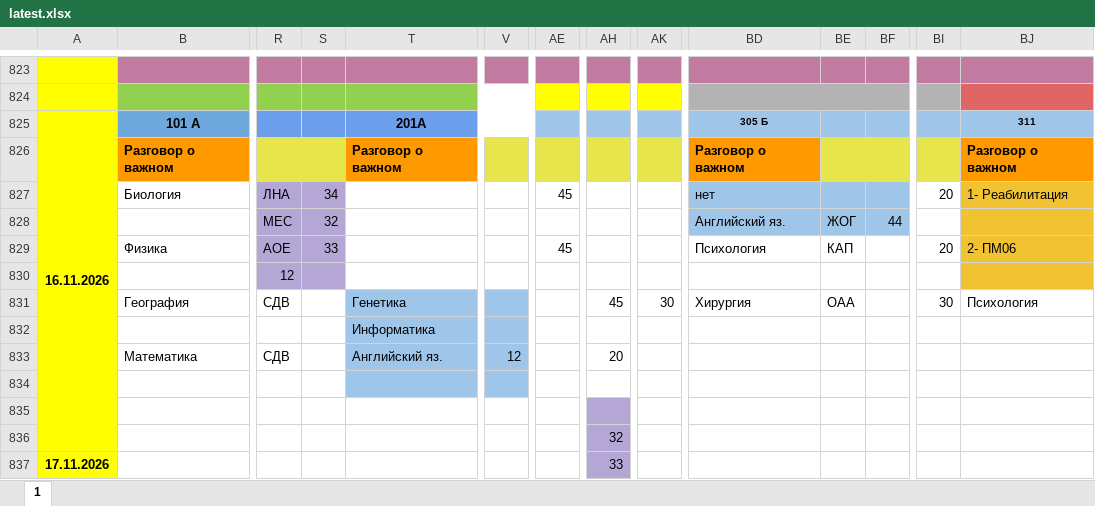
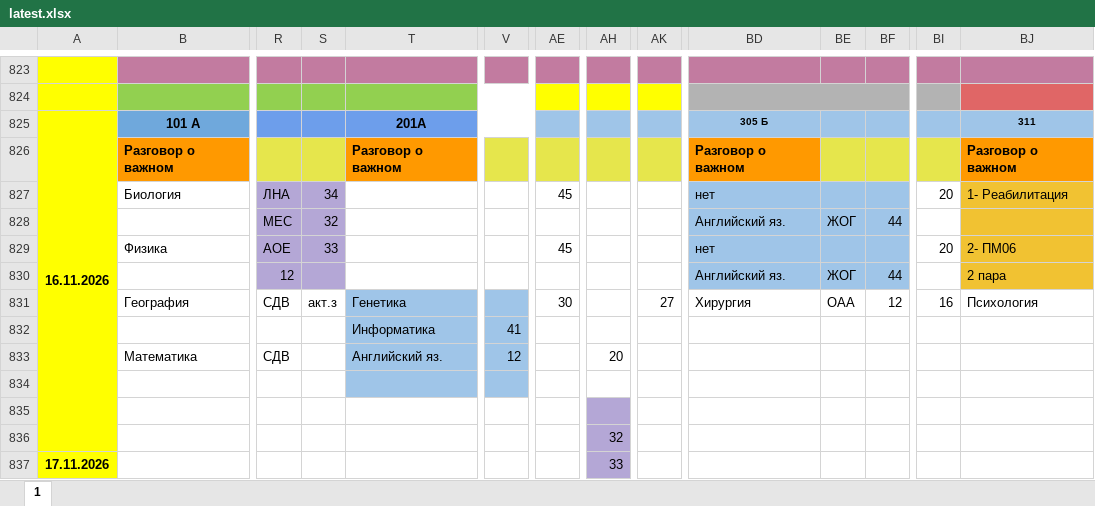
Before and after one commit to koovarem-byte/puls, an Excel workbook: cache/latest.xlsx, sheet 1, drawn as a sheet; only a part is shown, gaps mark what is left out; values as stored, in another font and other column widths than the file's, no borders; charts and pictures not drawn; the diff names each change by its address in the sheet, - before the commit and + after, or states it on an @@ line.

```diff
--- a/cache/latest.xlsx (sheet 1)
+++ b/cache/latest.xlsx (sheet 1)
-BD829: Психология
+BD829: нет
-BD829:BF830 fill: none
+BD829:BF830 fill: #9FC5E8
-BE829: КАП
+BE829: (empty)
-BD830: (empty)
+BD830: Английский яз.
-BE830: (empty)
+BE830: ЖОГ
-BF830: (empty)
+BF830: 44
-BJ830: (empty)
+BJ830: 2 пара
-S831: (empty)
+S831: акт.з
-AE831: (empty)
+AE831: 30
-AH831: 45
+AH831: (empty)
-AK831: 30
+AK831: 27
-BF831: (empty)
+BF831: 12
-BI831: 30
+BI831: 16
-V832: (empty)
+V832: 41
```
Also changed, not shown: 2 other files.
